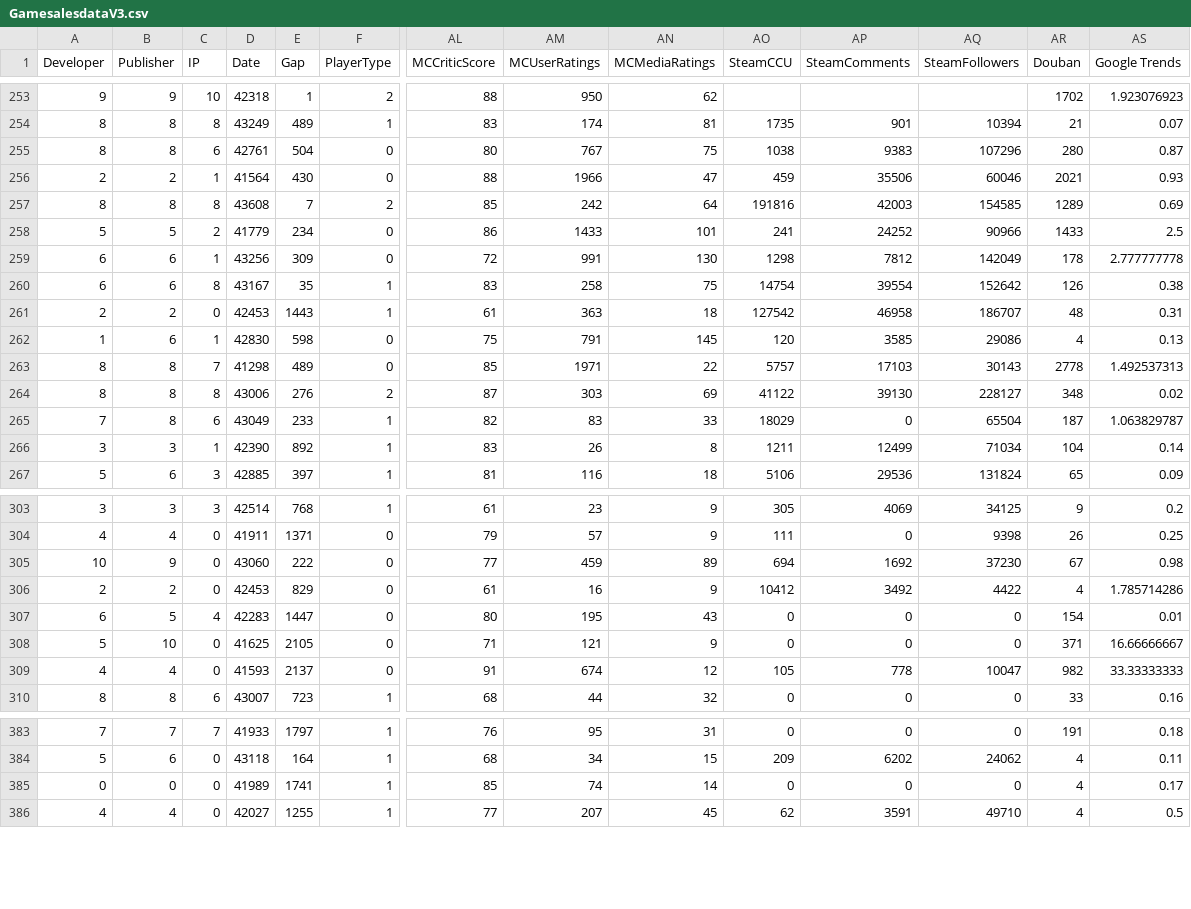
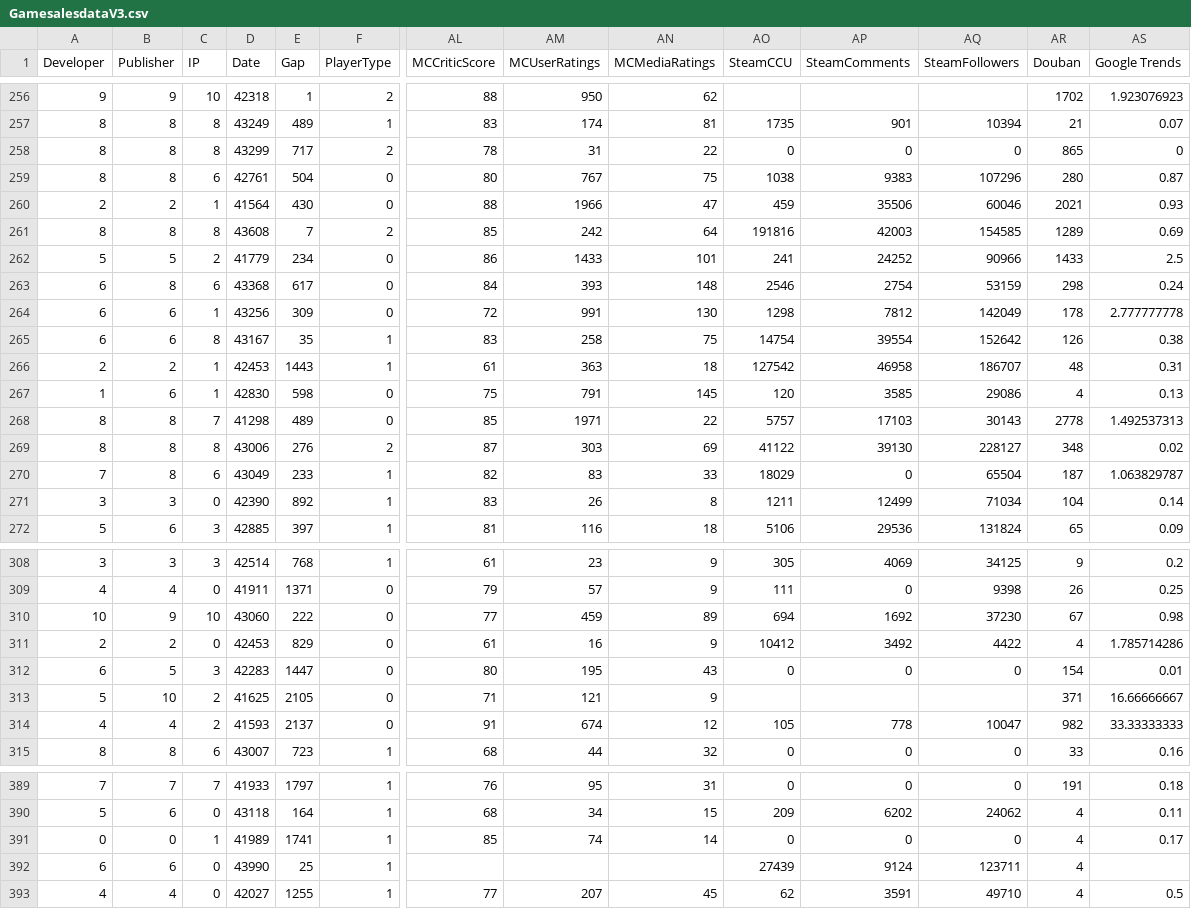
Before and after one commit to arcboundavenger/Python1, a CSV file: GamesalesdataV3.csv, drawn as a sheet; only a part is shown, gaps mark what is left out; addresses are those after the commit; rows hold the shown columns only; the diff covers the shown part only; the diff names each change by its address in the sheet, - before the commit and + after, or states it on an @@ line.

```diff
--- a/GamesalesdataV3.csv
+++ b/GamesalesdataV3.csv
+row 258: 8 | 8 | 8 | 43299 | 717 | 2 | 78 | 31 | 22 | 0 | 0 | 0 | 865 | 0
@@ row 1222 moved to row 263: 6 @@
-C266 (IP): 0
+C266 (IP): 1
-C271 (IP): 1
+C271 (IP): 0
-C310 (IP): 0
+C310 (IP): 10
-C312 (IP): 4
+C312 (IP): 3
-C313:C314 (IP): 0
+C313:C314 (IP): 2
-AO313 (SteamCCU): 0
+AO313 (SteamCCU): (empty)
-AP313 (SteamComments): 0
+AP313 (SteamComments): (empty)
-AQ313 (SteamFollowers): 0
+AQ313 (SteamFollowers): (empty)
-C391 (IP): 0
+C391 (IP): 1
+row 392: 6 | 6 | 0 | 43990 | 25 | 1 |  |  |  | 27439 | 9124 | 123711 | 4
```
Also changed, not shown: 5 moved rows and 69 edited cells elsewhere in this file, GamessalesTargetV2.csv, submit.csv, 1 other file.
